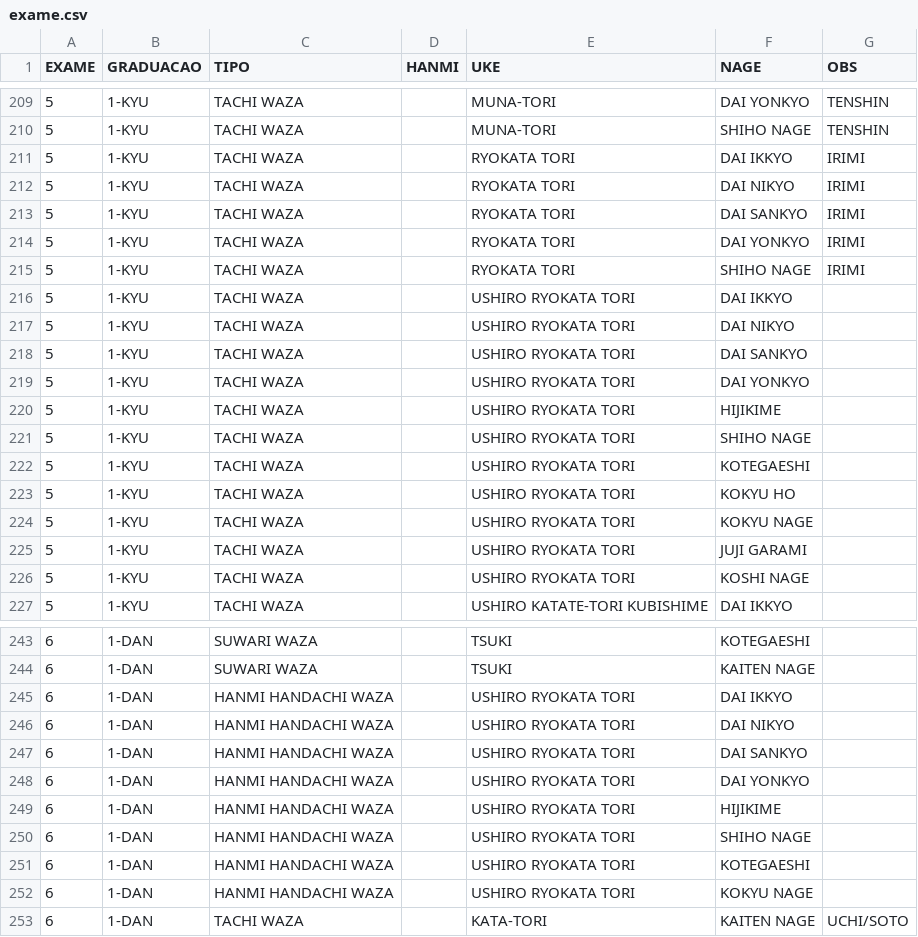
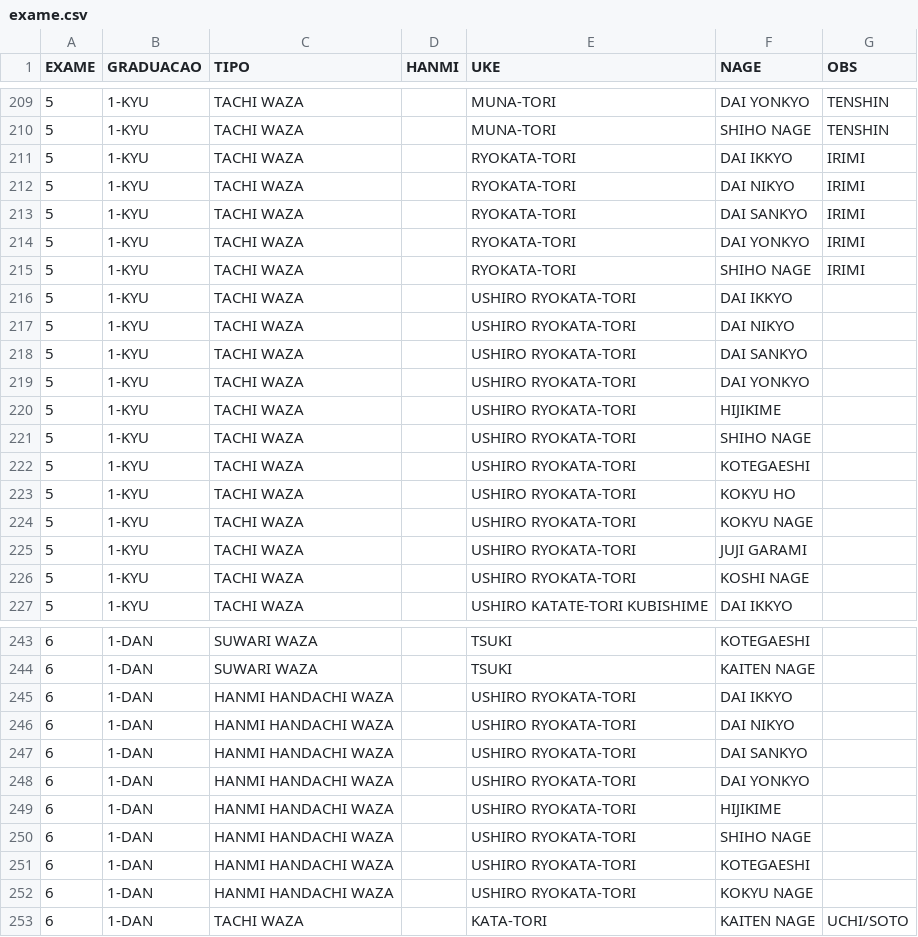
Before and after one commit to msbruno/tecnicas_aikido, a CSV file: exame.csv, drawn as a sheet; only a part is shown, gaps mark what is left out; the diff covers the shown part only.

Commit message:
chore: update exame

```diff
--- a/exame.csv
+++ b/exame.csv
@@ -210,18 +210,18 @@ EXAME,GRADUACAO,TIPO,HANMI,UKE,NAGE,OBS
 5,1-KYU,TACHI WAZA,,MUNA-TORI,SHIHO NAGE,TENSHIN
-5,1-KYU,TACHI WAZA,,RYOKATA TORI,DAI IKKYO,IRIMI
-5,1-KYU,TACHI WAZA,,RYOKATA TORI,DAI NIKYO,IRIMI
-5,1-KYU,TACHI WAZA,,RYOKATA TORI,DAI SANKYO,IRIMI
-5,1-KYU,TACHI WAZA,,RYOKATA TORI,DAI YONKYO,IRIMI
-5,1-KYU,TACHI WAZA,,RYOKATA TORI,SHIHO NAGE,IRIMI
-5,1-KYU,TACHI WAZA,,USHIRO RYOKATA TORI,DAI IKKYO,
-5,1-KYU,TACHI WAZA,,USHIRO RYOKATA TORI,DAI NIKYO,
-5,1-KYU,TACHI WAZA,,USHIRO RYOKATA TORI,DAI SANKYO,
-5,1-KYU,TACHI WAZA,,USHIRO RYOKATA TORI,DAI YONKYO,
-5,1-KYU,TACHI WAZA,,USHIRO RYOKATA TORI,HIJIKIME,
-5,1-KYU,TACHI WAZA,,USHIRO RYOKATA TORI,SHIHO NAGE,
-5,1-KYU,TACHI WAZA,,USHIRO RYOKATA TORI,KOTEGAESHI,
-5,1-KYU,TACHI WAZA,,USHIRO RYOKATA TORI,KOKYU HO,
-5,1-KYU,TACHI WAZA,,USHIRO RYOKATA TORI,KOKYU NAGE,
-5,1-KYU,TACHI WAZA,,USHIRO RYOKATA TORI,JUJI GARAMI,
-5,1-KYU,TACHI WAZA,,USHIRO RYOKATA TORI,KOSHI NAGE,
+5,1-KYU,TACHI WAZA,,RYOKATA-TORI,DAI IKKYO,IRIMI
+5,1-KYU,TACHI WAZA,,RYOKATA-TORI,DAI NIKYO,IRIMI
+5,1-KYU,TACHI WAZA,,RYOKATA-TORI,DAI SANKYO,IRIMI
+5,1-KYU,TACHI WAZA,,RYOKATA-TORI,DAI YONKYO,IRIMI
+5,1-KYU,TACHI WAZA,,RYOKATA-TORI,SHIHO NAGE,IRIMI
+5,1-KYU,TACHI WAZA,,USHIRO RYOKATA-TORI,DAI IKKYO,
+5,1-KYU,TACHI WAZA,,USHIRO RYOKATA-TORI,DAI NIKYO,
+5,1-KYU,TACHI WAZA,,USHIRO RYOKATA-TORI,DAI SANKYO,
+5,1-KYU,TACHI WAZA,,USHIRO RYOKATA-TORI,DAI YONKYO,
+5,1-KYU,TACHI WAZA,,USHIRO RYOKATA-TORI,HIJIKIME,
+5,1-KYU,TACHI WAZA,,USHIRO RYOKATA-TORI,SHIHO NAGE,
+5,1-KYU,TACHI WAZA,,USHIRO RYOKATA-TORI,KOTEGAESHI,
+5,1-KYU,TACHI WAZA,,USHIRO RYOKATA-TORI,KOKYU HO,
+5,1-KYU,TACHI WAZA,,USHIRO RYOKATA-TORI,KOKYU NAGE,
+5,1-KYU,TACHI WAZA,,USHIRO RYOKATA-TORI,JUJI GARAMI,
+5,1-KYU,TACHI WAZA,,USHIRO RYOKATA-TORI,KOSHI NAGE,
 5,1-KYU,TACHI WAZA,,USHIRO KATATE-TORI KUBISHIME,DAI IKKYO,
@@ -244,10 +244,10 @@ EXAME,GRADUACAO,TIPO,HANMI,UKE,NAGE,OBS
 6,1-DAN,SUWARI WAZA,,TSUKI,KAITEN NAGE,
-6,1-DAN,HANMI HANDACHI WAZA,,USHIRO RYOKATA TORI,DAI IKKYO,
-6,1-DAN,HANMI HANDACHI WAZA,,USHIRO RYOKATA TORI,DAI NIKYO,
-6,1-DAN,HANMI HANDACHI WAZA,,USHIRO RYOKATA TORI,DAI SANKYO,
-6,1-DAN,HANMI HANDACHI WAZA,,USHIRO RYOKATA TORI,DAI YONKYO,
-6,1-DAN,HANMI HANDACHI WAZA,,USHIRO RYOKATA TORI,HIJIKIME,
-6,1-DAN,HANMI HANDACHI WAZA,,USHIRO RYOKATA TORI,SHIHO NAGE,
-6,1-DAN,HANMI HANDACHI WAZA,,USHIRO RYOKATA TORI,KOTEGAESHI,
-6,1-DAN,HANMI HANDACHI WAZA,,USHIRO RYOKATA TORI,KOKYU NAGE,
+6,1-DAN,HANMI HANDACHI WAZA,,USHIRO RYOKATA-TORI,DAI IKKYO,
+6,1-DAN,HANMI HANDACHI WAZA,,USHIRO RYOKATA-TORI,DAI NIKYO,
+6,1-DAN,HANMI HANDACHI WAZA,,USHIRO RYOKATA-TORI,DAI SANKYO,
+6,1-DAN,HANMI HANDACHI WAZA,,USHIRO RYOKATA-TORI,DAI YONKYO,
+6,1-DAN,HANMI HANDACHI WAZA,,USHIRO RYOKATA-TORI,HIJIKIME,
+6,1-DAN,HANMI HANDACHI WAZA,,USHIRO RYOKATA-TORI,SHIHO NAGE,
+6,1-DAN,HANMI HANDACHI WAZA,,USHIRO RYOKATA-TORI,KOTEGAESHI,
+6,1-DAN,HANMI HANDACHI WAZA,,USHIRO RYOKATA-TORI,KOKYU NAGE,
 6,1-DAN,TACHI WAZA,,KATA-TORI,KAITEN NAGE,UCHI/SOTO
```
Also changed, not shown: 47 edited cells elsewhere in this file.
